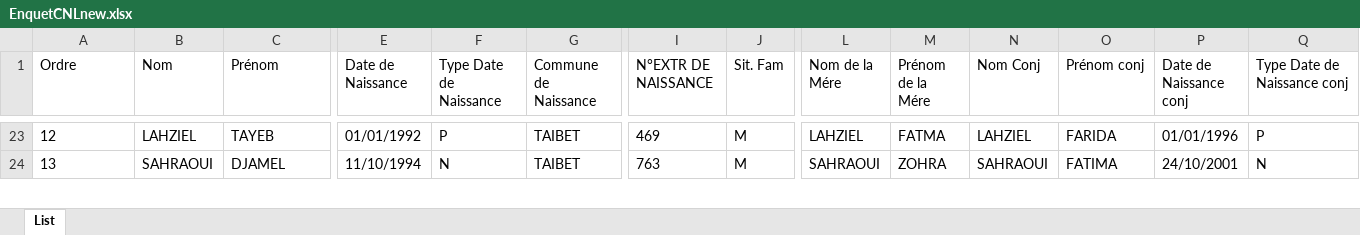
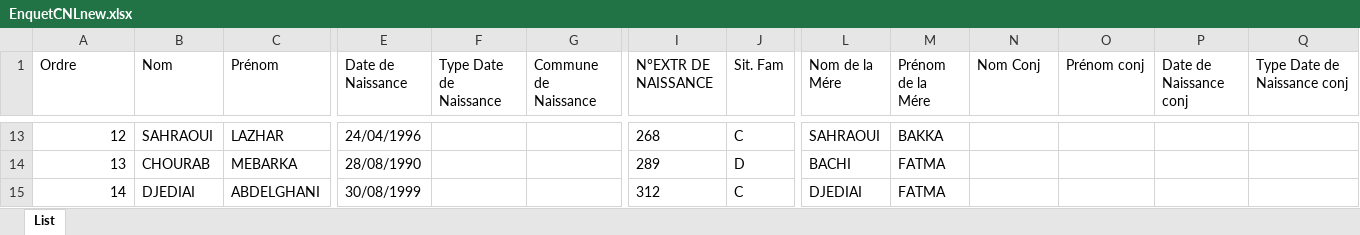
Before and after one commit to hmdmok/SDL3, an Excel workbook: EnquetCNLnew.xlsx, sheet List, drawn as a sheet; only a part is shown, gaps mark what is left out; values as stored, in another font and other column widths than the file's, no borders; addresses are those after the commit; rows hold the shown columns only; the diff covers the shown part only; the diff names each change by its address in the sheet, - before the commit and + after, or states it on an @@ line.

```diff
--- a/EnquetCNLnew.xlsx (sheet List)
+++ b/EnquetCNLnew.xlsx (sheet List)
-A13:A14 alignment: left
+A13:A14 alignment: right
-B13 (Nom): LAHZIEL
+B13 (Nom): SAHRAOUI
-C13 (Prénom): TAYEB
+C13 (Prénom): LAZHAR
-E13 (Date de Naissance): 01/01/1992
+E13 (Date de Naissance): 24/04/1996
-F13 (Type Date de Naissance): P
+F13 (Type Date de Naissance): (empty)
-G13:G14 (Commune de Naissance): TAIBET
+G13:G14 (Commune de Naissance): (empty)
-I13 (N°EXTR DE NAISSANCE): 469
+I13 (N°EXTR DE NAISSANCE): 268
-J13 (Sit. Fam): M
+J13 (Sit. Fam): C
-L13 (Nom de la Mére): LAHZIEL
+L13 (Nom de la Mére): SAHRAOUI
-M13 (Prénom de la Mére): FATMA
+M13 (Prénom de la Mére): BAKKA
-N13 (Nom Conj): LAHZIEL
+N13 (Nom Conj): (empty)
-O13 (Prénom conj): FARIDA
+O13 (Prénom conj): (empty)
-P13 (Date de Naissance conj): 01/01/1996
+P13 (Date de Naissance conj): (empty)
-Q13 (Type Date de Naissance conj): P
+Q13 (Type Date de Naissance conj): (empty)
-B14 (Nom): SAHRAOUI
+B14 (Nom): CHOURAB
-C14 (Prénom): DJAMEL
+C14 (Prénom): MEBARKA
-E14 (Date de Naissance): 11/10/1994
+E14 (Date de Naissance): 28/08/1990
-F14 (Type Date de Naissance): N
+F14 (Type Date de Naissance): (empty)
-I14 (N°EXTR DE NAISSANCE): 763
+I14 (N°EXTR DE NAISSANCE): 289
-J14 (Sit. Fam): M
+J14 (Sit. Fam): D
-L14 (Nom de la Mére): SAHRAOUI
+L14 (Nom de la Mére): BACHI
-M14 (Prénom de la Mére): ZOHRA
+M14 (Prénom de la Mére): FATMA
-N14 (Nom Conj): SAHRAOUI
+N14 (Nom Conj): (empty)
-O14 (Prénom conj): FATIMA
+O14 (Prénom conj): (empty)
-P14 (Date de Naissance conj): 24/10/2001
+P14 (Date de Naissance conj): (empty)
-Q14 (Type Date de Naissance conj): N
+Q14 (Type Date de Naissance conj): (empty)
+row 15: 14 | DJEDIAI | ABDELGHANI | 30/08/1999 |  |  | 312 | C | DJEDIAI | FATMA
```
Also changed, not shown: 11 added rows, 59 removed rows, 295 edited cells and cell formats elsewhere in this sheet, 12 other files.
